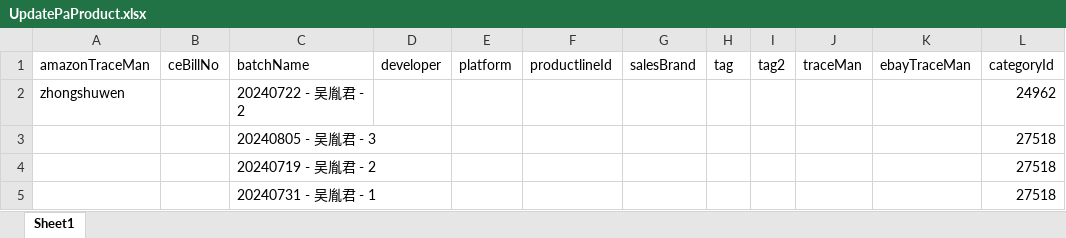
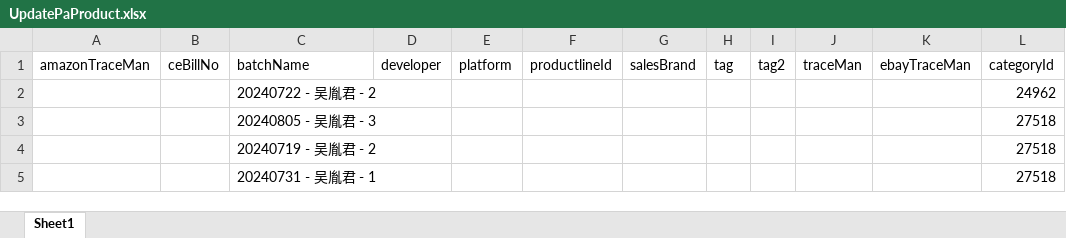
Before and after one commit to shallowdream1997/ShallowDream-LeetCode-PHP, an Excel workbook: pa-temp-fix-system.com/php/export/UpdatePaProduct.xlsx, sheet Sheet1, drawn as a sheet; only a part is shown; values as stored, in another font and other column widths than the file's, no borders; the diff names each change by its address in the sheet, - before the commit and + after, or states it on an @@ line.

```diff
--- a/pa-temp-fix-system.com/php/export/UpdatePaProduct.xlsx (sheet Sheet1)
+++ b/pa-temp-fix-system.com/php/export/UpdatePaProduct.xlsx (sheet Sheet1)
-A2 (amazonTraceMan): zhongshuwen
+A2 (amazonTraceMan): (empty)
```
Also changed, not shown: 2 other files.
